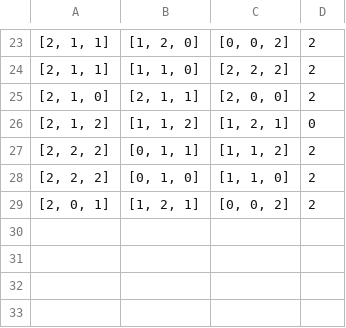
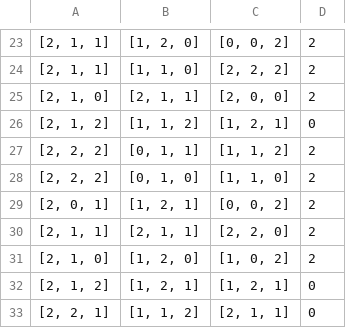
Before and after one commit to MadFire07/Morpion, a CSV file: data.csv, drawn as a sheet; only a part is shown, gaps mark what is left out.

```diff
--- a/data.csv
+++ b/data.csv
@@ -29 +29,5 @@
 "[2, 0, 1]","[1, 2, 1]","[0, 0, 2]",2
+"[2, 1, 1]","[2, 1, 1]","[2, 2, 0]",2
+"[2, 1, 0]","[1, 2, 0]","[1, 0, 2]",2
+"[2, 1, 2]","[1, 2, 1]","[1, 2, 1]",0
+"[2, 2, 1]","[1, 1, 2]","[2, 1, 1]",0
```
Also changed, not shown: 2 other files.
